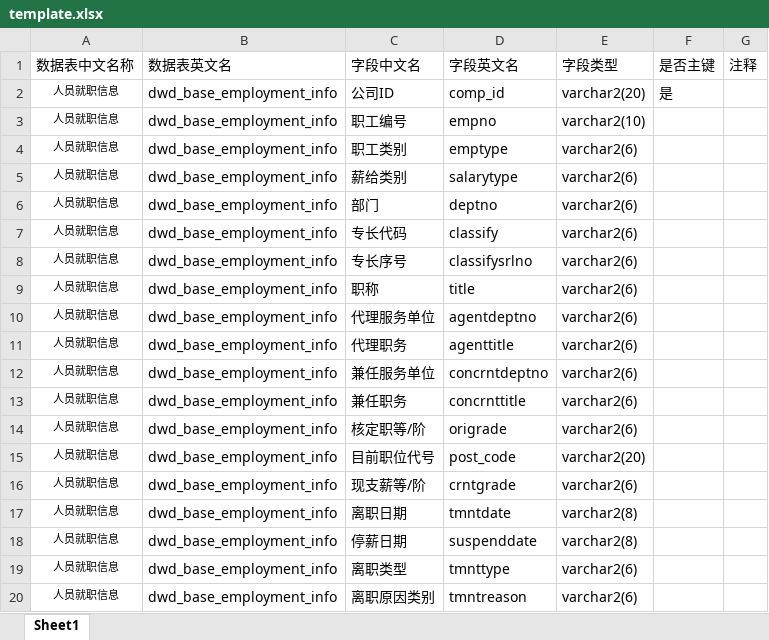
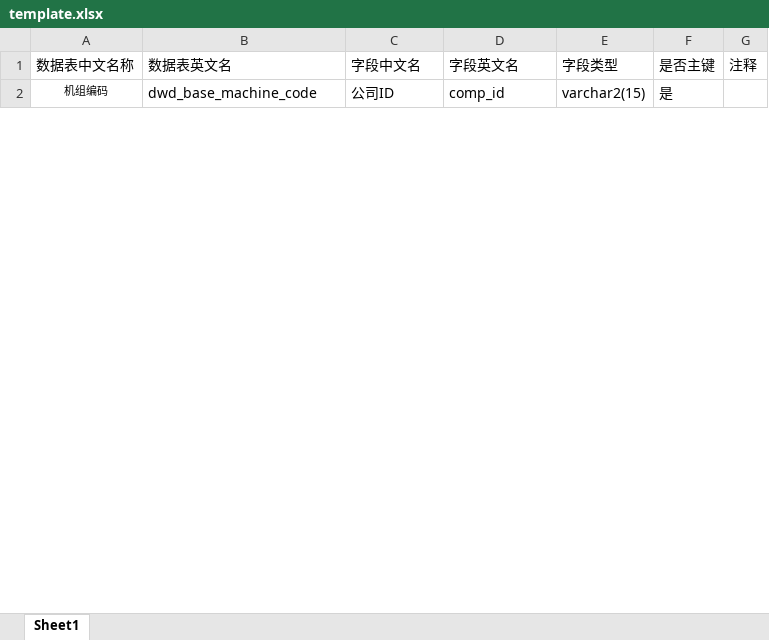
Before and after one commit to tengzhizzz/DataDevTools, an Excel workbook: src/main/resources/CreateTableSQLFile/template.xlsx, sheet Sheet1, drawn as a sheet; only a part is shown; values as stored, in another font and other column widths than the file's, no borders; removed rows and columns are numbered as before the commit, all else as after; the diff covers the shown part only; the diff names each change by its address in the sheet, - before the commit and + after, or states it on an @@ line.

```diff
--- a/src/main/resources/CreateTableSQLFile/template.xlsx (sheet Sheet1)
+++ b/src/main/resources/CreateTableSQLFile/template.xlsx (sheet Sheet1)
-A2 (数据表中文名称): 人员就职信息
+A2 (数据表中文名称): 机组编码
-B2 (数据表英文名): dwd_base_employment_info
+B2 (数据表英文名): dwd_base_machine_code
-E2 (字段类型): varchar2(20)
+E2 (字段类型): varchar2(15)
-row 3: 人员就职信息 | dwd_base_employment_info | 职工编号 | empno | varchar2(10)
-row 4: 人员就职信息 | dwd_base_employment_info | 职工类别 | emptype | varchar2(6)
-row 5: 人员就职信息 | dwd_base_employment_info | 薪给类别 | salarytype | varchar2(6)
-row 6: 人员就职信息 | dwd_base_employment_info | 部门 | deptno | varchar2(6)
-row 7: 人员就职信息 | dwd_base_employment_info | 专长代码 | classify | varchar2(6)
-row 8: 人员就职信息 | dwd_base_employment_info | 专长序号 | classifysrlno | varchar2(6)
-row 9: 人员就职信息 | dwd_base_employment_info | 职称 | title | varchar2(6)
-row 10: 人员就职信息 | dwd_base_employment_info | 代理服务单位 | agentdeptno | varchar2(6)
-row 11: 人员就职信息 | dwd_base_employment_info | 代理职务 | agenttitle | varchar2(6)
-row 12: 人员就职信息 | dwd_base_employment_info | 兼任服务单位 | concrntdeptno | varchar2(6)
-row 13: 人员就职信息 | dwd_base_employment_info | 兼任职务 | concrnttitle | varchar2(6)
-row 14: 人员就职信息 | dwd_base_employment_info | 核定职等/阶 | origrade | varchar2(6)
-row 15: 人员就职信息 | dwd_base_employment_info | 目前职位代号 | post_code | varchar2(20)
-row 16: 人员就职信息 | dwd_base_employment_info | 现支薪等/阶 | crntgrade | varchar2(6)
-row 17: 人员就职信息 | dwd_base_employment_info | 离职日期 | tmntdate | varchar2(8)
-row 18: 人员就职信息 | dwd_base_employment_info | 停薪日期 | suspenddate | varchar2(8)
-row 19: 人员就职信息 | dwd_base_employment_info | 离职类型 | tmnttype | varchar2(6)
-row 20: 人员就职信息 | dwd_base_employment_info | 离职原因类别 | tmntreason | varchar2(6)
```
Also changed, not shown: 9 added rows and 34 removed rows elsewhere in this sheet, 8 other files.
